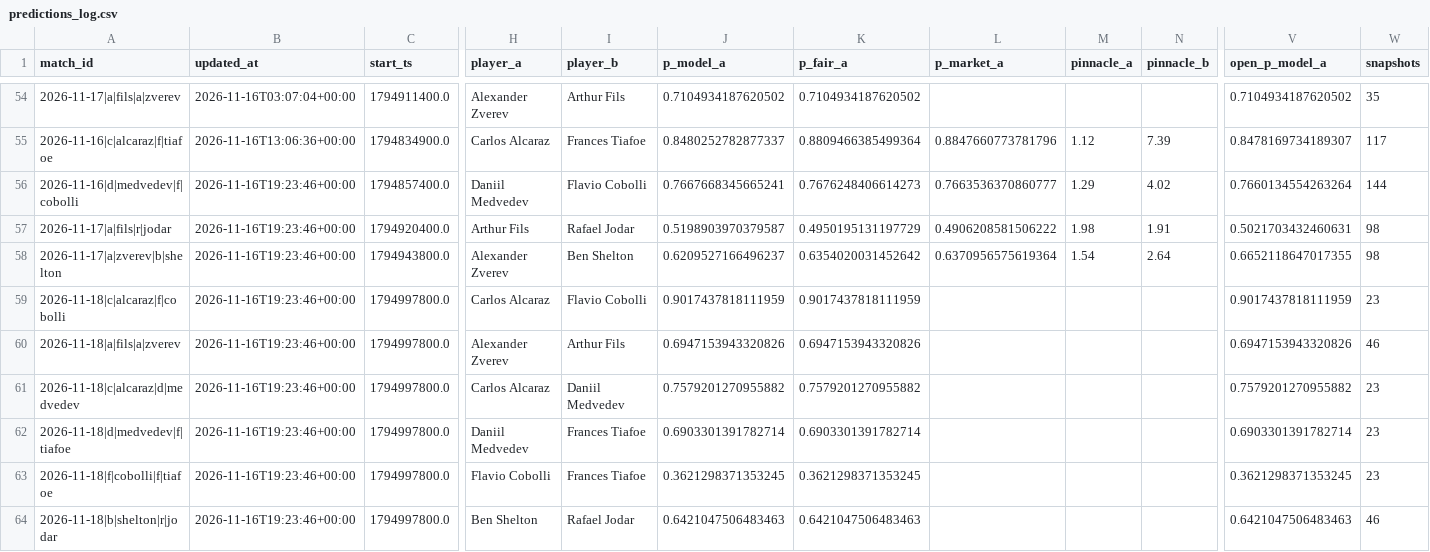
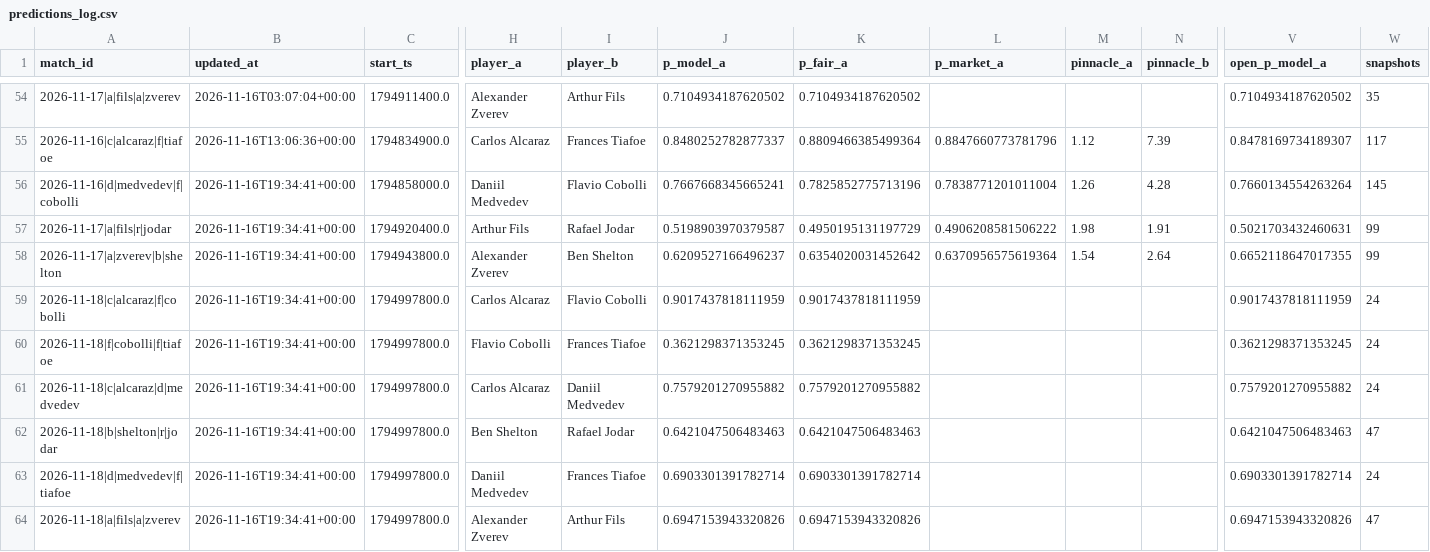
Before and after one commit to Nickan-ShabanNejad/Tennis-Probabilistic-Modelling, a CSV file: data/predictions/predictions_log.csv, drawn as a sheet; only a part is shown, gaps mark what is left out; removed rows and columns are numbered as before the commit, all else as after; rows hold the shown columns only; the diff covers the shown part only; the diff names each change by its address in the sheet, - before the commit and + after, or states it on an @@ line.

```diff
--- a/data/predictions/predictions_log.csv
+++ b/data/predictions/predictions_log.csv
-B56:B59 (updated_at): 2026-11-16T19:23:46+00:00
+B56:B59 (updated_at): 2026-11-16T19:34:41+00:00
-C56 (start_ts): 1794857400.0
+C56 (start_ts): 1794858000.0
-K56 (p_fair_a): 0.7676248406614273
+K56 (p_fair_a): 0.7825852775713196
-L56 (p_market_a): 0.7663536370860777
+L56 (p_market_a): 0.7838771201011004
-M56 (pinnacle_a): 1.29
+M56 (pinnacle_a): 1.26
-N56 (pinnacle_b): 4.02
+N56 (pinnacle_b): 4.28
-W56 (snapshots): 144
+W56 (snapshots): 145
-W57:W58 (snapshots): 98
+W57:W58 (snapshots): 99
-W59 (snapshots): 23
+W59 (snapshots): 24
-row 60: 2026-11-18|a|fils|a|zverev | 2026-11-16T19:23:46+00:00 | 1794997800.0 | Alexander Zverev | Arthur Fils | 0.6947153943320826 | 0.6947153943320826 |  |  |  | 0.6947153943320826 | 46
+row 60: 2026-11-18|f|cobolli|f|tiafoe | 2026-11-16T19:34:41+00:00 | 1794997800.0 | Flavio Cobolli | Frances Tiafoe | 0.3621298371353245 | 0.3621298371353245 |  |  |  | 0.3621298371353245 | 24
-B61 (updated_at): 2026-11-16T19:23:46+00:00
+B61 (updated_at): 2026-11-16T19:34:41+00:00
-W61 (snapshots): 23
+W61 (snapshots): 24
+row 62: 2026-11-18|b|shelton|r|jodar | 2026-11-16T19:34:41+00:00 | 1794997800.0 | Ben Shelton | Rafael Jodar | 0.6421047506483463 | 0.6421047506483463 |  |  |  | 0.6421047506483463 | 47
-B63 (updated_at): 2026-11-16T19:23:46+00:00
+B63 (updated_at): 2026-11-16T19:34:41+00:00
-W63 (snapshots): 23
+W63 (snapshots): 24
-row 63: 2026-11-18|f|cobolli|f|tiafoe | 2026-11-16T19:23:46+00:00 | 1794997800.0 | Flavio Cobolli | Frances Tiafoe | 0.3621298371353245 | 0.3621298371353245 |  |  |  | 0.3621298371353245 | 23
-A64 (match_id): 2026-11-18|b|shelton|r|jodar
+A64 (match_id): 2026-11-18|a|fils|a|zverev
-B64 (updated_at): 2026-11-16T19:23:46+00:00
+B64 (updated_at): 2026-11-16T19:34:41+00:00
-H64 (player_a): Ben Shelton
+H64 (player_a): Alexander Zverev
-I64 (player_b): Rafael Jodar
+I64 (player_b): Arthur Fils
-J64 (p_model_a): 0.6421047506483463
+J64 (p_model_a): 0.6947153943320826
-K64 (p_fair_a): 0.6421047506483463
+K64 (p_fair_a): 0.6947153943320826
-V64 (open_p_model_a): 0.6421047506483463
+V64 (open_p_model_a): 0.6947153943320826
-W64 (snapshots): 46
+W64 (snapshots): 47
```
Also changed, not shown: 2 edited cells elsewhere in this file, 1 other file.
